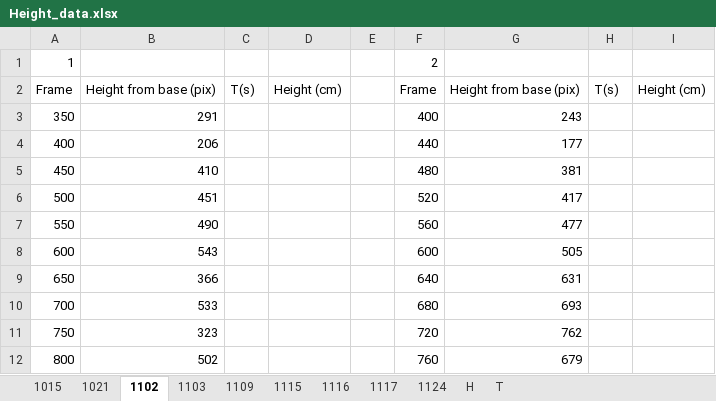
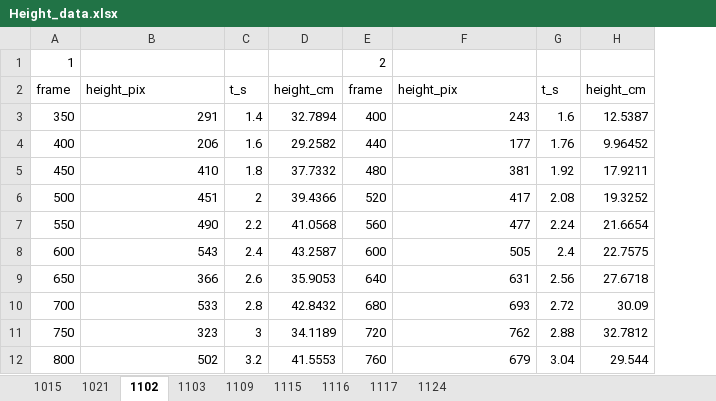
Before and after one commit to CaraBGJames/ClermontPlumes, an Excel workbook: Height_data.xlsx, sheet 1102, drawn as a sheet; only a part is shown; values as stored, in another font and other column widths than the file's, no borders; removed rows and columns are numbered as before the commit, all else as after; the diff names each change by its address in the sheet, - before the commit and + after, or states it on an @@ line.

```diff
--- a/Height_data.xlsx (sheet 1102)
+++ b/Height_data.xlsx (sheet 1102)
-sheet tab: H
-sheet tab: T
-column C, empty
-column D, empty
-column E, empty
+column C, rows 3-12: 1.4 | 1.6 | 1.8 | 2 | 2.2 | 2.4 | 2.6 | 2.8 | 3 | 3.2
+column D, rows 3-12: 32.7894 | 29.2582 | 37.7332 | 39.4366 | 41.0568 | 43.2587 | 35.9053 | 42.8432 | 34.1189 | 41.5553
-column H, empty
-column I, empty
+column G, rows 3-12: 1.6 | 1.76 | 1.92 | 2.08 | 2.24 | 2.4 | 2.56 | 2.72 | 2.88 | 3.04
+column H, rows 3-12: 12.5387 | 9.96452 | 17.9211 | 19.3252 | 21.6654 | 22.7575 | 27.6718 | 30.09 | 32.7812 | 29.544
-row 2: Frame | Height from base (pix) | T(s) | Height (cm) |  | Frame | Height from base (pix) | T(s) | Height (cm)
+row 2: frame | height_pix | t_s | height_cm | frame | height_pix | t_s | height_cm
```
Also changed, not shown: sheet 1124, sheet 1117, sheet 1115, sheet 1109, sheet 1103, sheet 1116, 2 more sheets, formulas that keep their value, Plume_experiments.xlsx, 8 other files.
